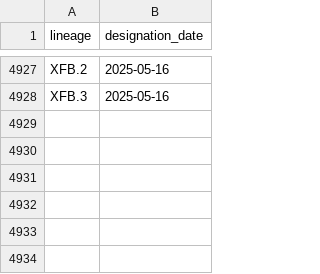
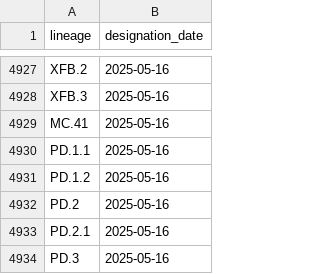
Before and after one commit to corneliusroemer/pango-designation-dates, a CSV file: data/lineage_designation_date.csv, drawn as a sheet; only a part is shown, gaps mark what is left out.

```diff
--- a/data/lineage_designation_date.csv
+++ b/data/lineage_designation_date.csv
@@ -4928 +4928,7 @@ XFB.2,2025-05-16
 XFB.3,2025-05-16
+MC.41,2025-05-16
+PD.1.1,2025-05-16
+PD.1.2,2025-05-16
+PD.2,2025-05-16
+PD.2.1,2025-05-16
+PD.3,2025-05-16
```
Also changed, not shown: 1 other file.
